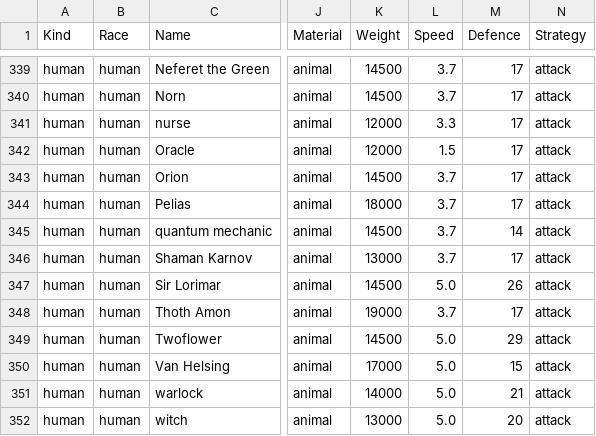
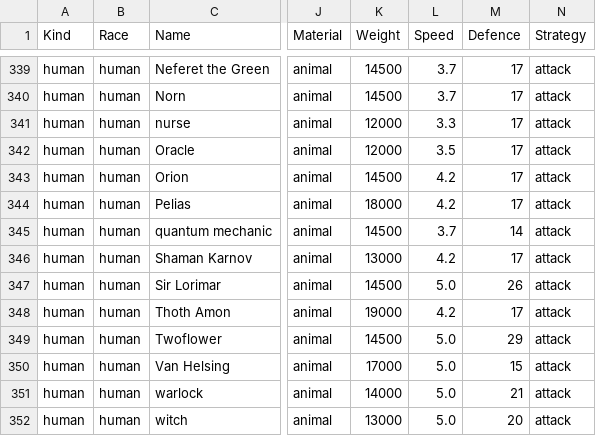
Before and after one commit to callanh/pathos-official, a CSV file: Assets/Entities.csv, drawn as a sheet; only a part is shown, gaps mark what is left out; the diff names each change by its address in the sheet, - before the commit and + after, or states it on an @@ line.

```diff
--- a/Assets/Entities.csv
+++ b/Assets/Entities.csv
-L342 (Speed): 1.5
+L342 (Speed): 3.5
-L343:L344 (Speed): 3.7
+L343:L344 (Speed): 4.2
-L346 (Speed): 3.7
+L346 (Speed): 4.2
-L348 (Speed): 3.7
+L348 (Speed): 4.2
```
Also changed, not shown: 5 other files.
